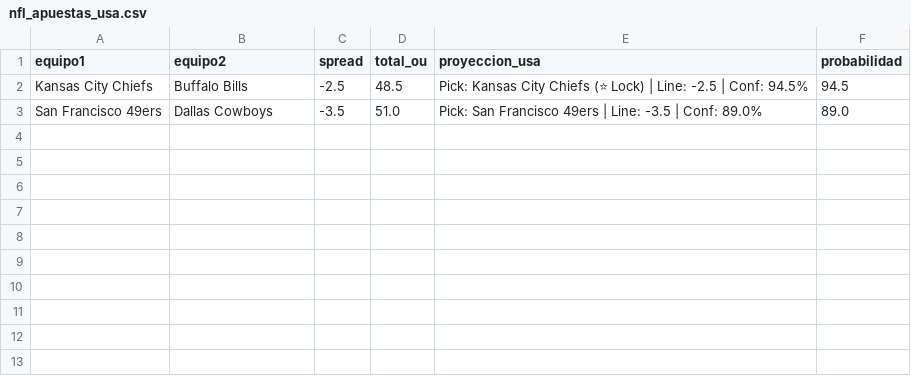
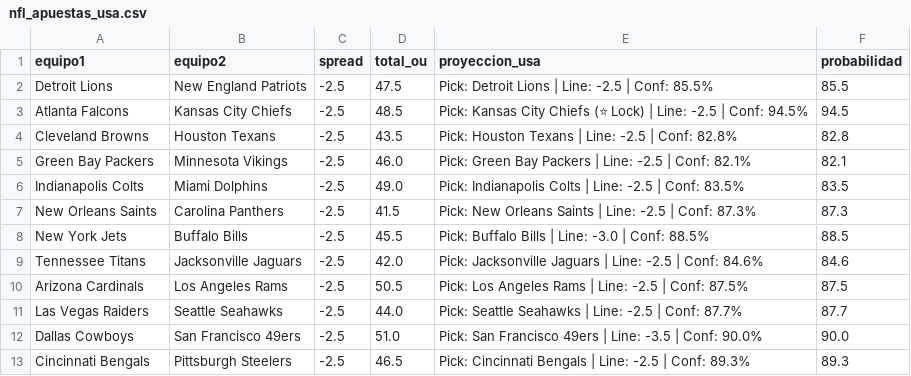
Before and after one commit to cavioc-eng/sabermetriaia, a CSV file: nfl_apuestas_usa.csv, drawn as a sheet.

Commit message:
Add files via upload

```diff
--- a/nfl_apuestas_usa.csv
+++ b/nfl_apuestas_usa.csv
@@ -1,3 +1,13 @@
 equipo1,equipo2,spread,total_ou,proyeccion_usa,probabilidad
-Kansas City Chiefs,Buffalo Bills,-2.5,48.5,Pick: Kansas City Chiefs (⭐ Lock) | Line: -2.5 | Conf: 94.5%,94.5
-San Francisco 49ers,Dallas Cowboys,-3.5,51.0,Pick: San Francisco 49ers | Line: -3.5 | Conf: 89.0%,89.0
+Detroit Lions,New England Patriots,-2.5,47.5,Pick: Detroit Lions | Line: -2.5 | Conf: 85.5%,85.5
+Atlanta Falcons,Kansas City Chiefs,-2.5,48.5,Pick: Kansas City Chiefs (⭐ Lock) | Line: -2.5 | Conf: 94.5%,94.5
+Cleveland Browns,Houston Texans,-2.5,43.5,Pick: Houston Texans | Line: -2.5 | Conf: 82.8%,82.8
+Green Bay Packers,Minnesota Vikings,-2.5,46.0,Pick: Green Bay Packers | Line: -2.5 | Conf: 82.1%,82.1
+Indianapolis Colts,Miami Dolphins,-2.5,49.0,Pick: Indianapolis Colts | Line: -2.5 | Conf: 83.5%,83.5
+New Orleans Saints,Carolina Panthers,-2.5,41.5,Pick: New Orleans Saints | Line: -2.5 | Conf: 87.3%,87.3
+New York Jets,Buffalo Bills,-2.5,45.5,Pick: Buffalo Bills | Line: -3.0 | Conf: 88.5%,88.5
+Tennessee Titans,Jacksonville Jaguars,-2.5,42.0,Pick: Jacksonville Jaguars | Line: -2.5 | Conf: 84.6%,84.6
+Arizona Cardinals,Los Angeles Rams,-2.5,50.5,Pick: Los Angeles Rams | Line: -2.5 | Conf: 87.5%,87.5
+Las Vegas Raiders,Seattle Seahawks,-2.5,44.0,Pick: Seattle Seahawks | Line: -2.5 | Conf: 87.7%,87.7
+Dallas Cowboys,San Francisco 49ers,-2.5,51.0,Pick: San Francisco 49ers | Line: -3.5 | Conf: 90.0%,90.0
+Cincinnati Bengals,Pittsburgh Steelers,-2.5,46.5,Pick: Cincinnati Bengals | Line: -2.5 | Conf: 89.3%,89.3
```
